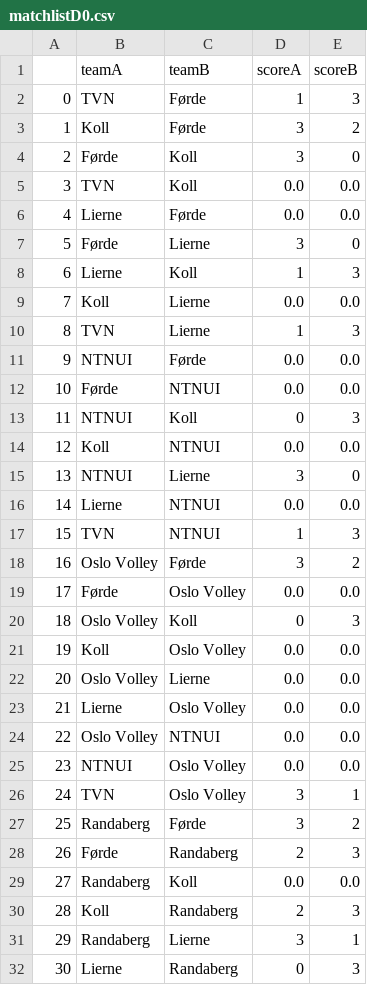
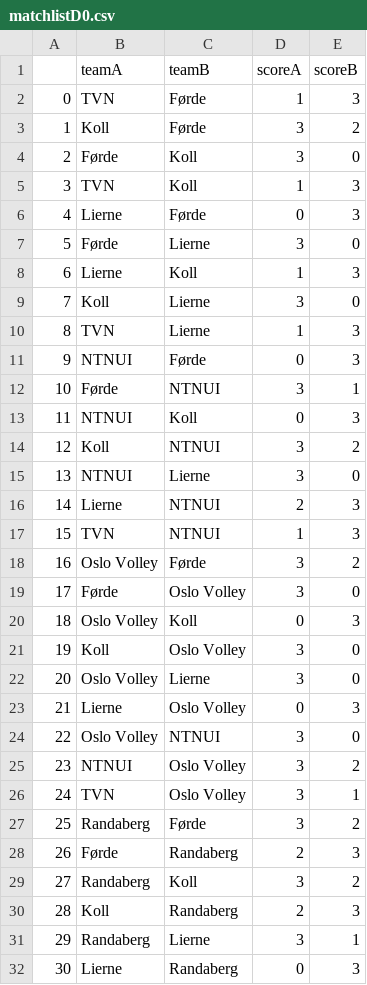
Before and after one commit to vegardbus/volleyball-tables, a CSV file: data/matchlistD0.csv, drawn as a sheet; only a part is shown; the diff covers the shown part only.

```diff
--- a/data/matchlistD0.csv
+++ b/data/matchlistD0.csv
@@ -4,23 +4,23 @@
 2,Førde,Koll,3,0
-3,TVN,Koll,0.0,0.0
-4,Lierne,Førde,0.0,0.0
+3,TVN,Koll,1,3
+4,Lierne,Førde,0,3
 5,Førde,Lierne,3,0
 6,Lierne,Koll,1,3
-7,Koll,Lierne,0.0,0.0
+7,Koll,Lierne,3,0
 8,TVN,Lierne,1,3
-9,NTNUI,Førde,0.0,0.0
-10,Førde,NTNUI,0.0,0.0
+9,NTNUI,Førde,0,3
+10,Førde,NTNUI,3,1
 11,NTNUI,Koll,0,3
-12,Koll,NTNUI,0.0,0.0
+12,Koll,NTNUI,3,2
 13,NTNUI,Lierne,3,0
-14,Lierne,NTNUI,0.0,0.0
+14,Lierne,NTNUI,2,3
 15,TVN,NTNUI,1,3
 16,Oslo Volley,Førde,3,2
-17,Førde,Oslo Volley,0.0,0.0
+17,Førde,Oslo Volley,3,0
 18,Oslo Volley,Koll,0,3
-19,Koll,Oslo Volley,0.0,0.0
-20,Oslo Volley,Lierne,0.0,0.0
-21,Lierne,Oslo Volley,0.0,0.0
-22,Oslo Volley,NTNUI,0.0,0.0
-23,NTNUI,Oslo Volley,0.0,0.0
+19,Koll,Oslo Volley,3,0
+20,Oslo Volley,Lierne,3,0
+21,Lierne,Oslo Volley,0,3
+22,Oslo Volley,NTNUI,3,0
+23,NTNUI,Oslo Volley,3,2
 24,TVN,Oslo Volley,3,1
@@ -28,3 +28,3 @@
 26,Førde,Randaberg,2,3
-27,Randaberg,Koll,0.0,0.0
+27,Randaberg,Koll,3,2
 28,Koll,Randaberg,2,3
```
Also changed, not shown: 20 edited cells elsewhere in this file, data/matchlistD1.csv, data/matchlistH0.csv, 1 other file.
